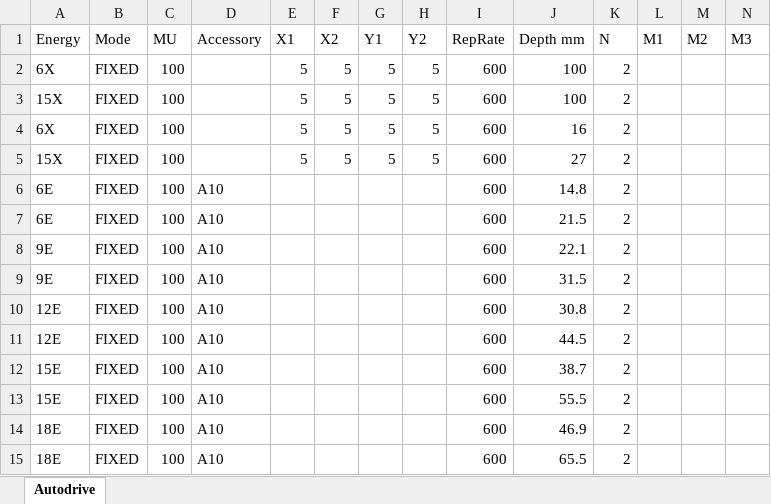
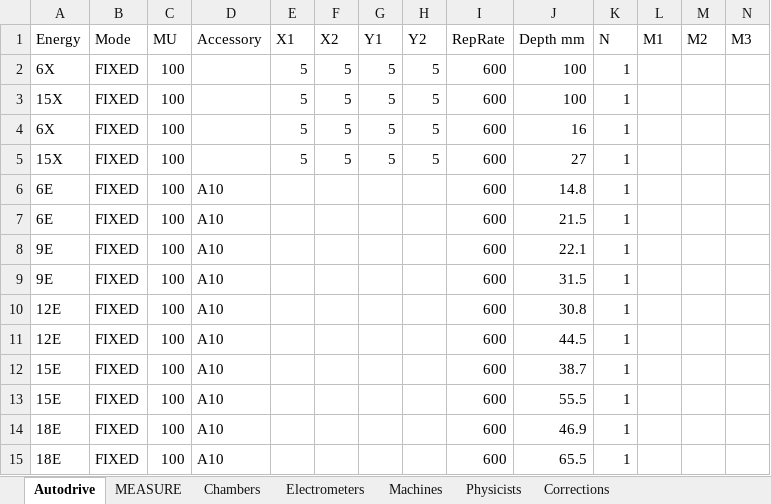
Before and after one commit to rexcardan/Autodrive, an Excel workbook: TaskWorksheets/Clinac_MonthlyOutput.xlsx, sheet Autodrive, drawn as a sheet; values as stored, in another font and other column widths than the file's, no borders; the diff names each change by its address in the sheet, - before the commit and + after, or states it on an @@ line.

Commit message:
Added 1 second longer to wait for electrometer readout. Added control to move 1D scanner manually. Added better stop controls to stop unwanted keyboard commands after stop is pressed. Updated Monthly XSLX

```diff
--- a/TaskWorksheets/Clinac_MonthlyOutput.xlsx (sheet Autodrive)
+++ b/TaskWorksheets/Clinac_MonthlyOutput.xlsx (sheet Autodrive)
+sheet tab: MEASURE
+sheet tab: Chambers
+sheet tab: Electrometers
+sheet tab: Machines
+sheet tab: Physicists
+sheet tab: Corrections
-K2:K15 (N): 2
+K2:K15 (N): 1
```
Also changed, not shown: charts or pictures, TaskWorksheets/EX_Monthly_04_2017.xlsx, 29 other files.
